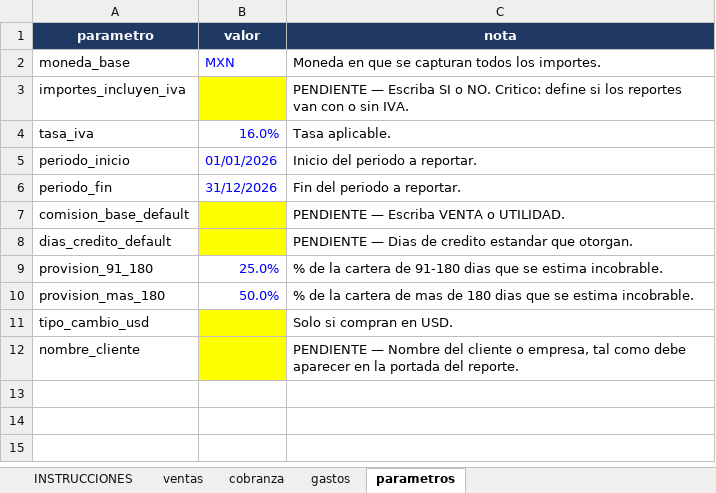
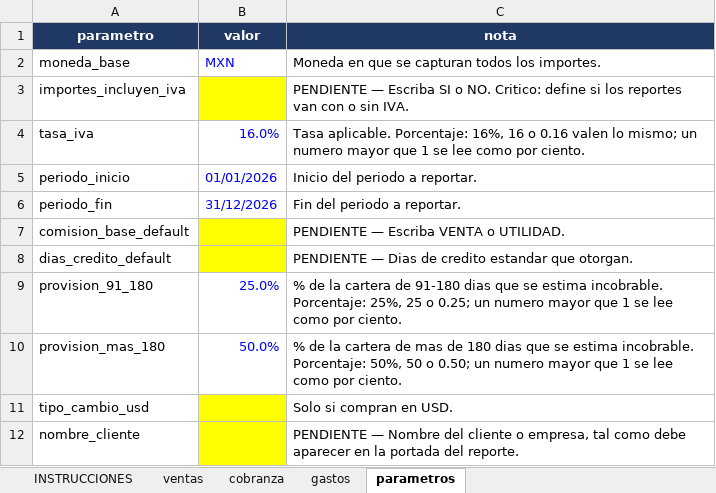
Before and after one commit to jadriangz/reporteria-financiera, an Excel workbook: docs/Plantilla_Captura_Reporteria_v1.xlsx, sheet parametros, drawn as a sheet; values as stored, in another font and other column widths than the file's, no borders; the diff names each change by its address in the sheet, - before the commit and + after, or states it on an @@ line.

Commit message:
fix: valida la hoja parametros como capa

```diff
--- a/docs/Plantilla_Captura_Reporteria_v1.xlsx (sheet parametros)
+++ b/docs/Plantilla_Captura_Reporteria_v1.xlsx (sheet parametros)
-C4 (nota): Tasa aplicable.
+C4 (nota): Tasa aplicable. Porcentaje: 16%, 16 o 0.16 valen lo mismo; un numero mayor que 1 se lee como por ciento.
-C9 (nota): …estima incobrable.
+C9 (nota): …estima incobrable. Porcentaje: 25%, 25 o 0.25; un numero mayor que 1 se lee como por ciento.
-C10 (nota): …estima incobrable.
+C10 (nota): …estima incobrable. Porcentaje: 50%, 50 o 0.50; un numero mayor que 1 se lee como por ciento.
```
Also changed, not shown: sheet INSTRUCCIONES, 13 other files.
